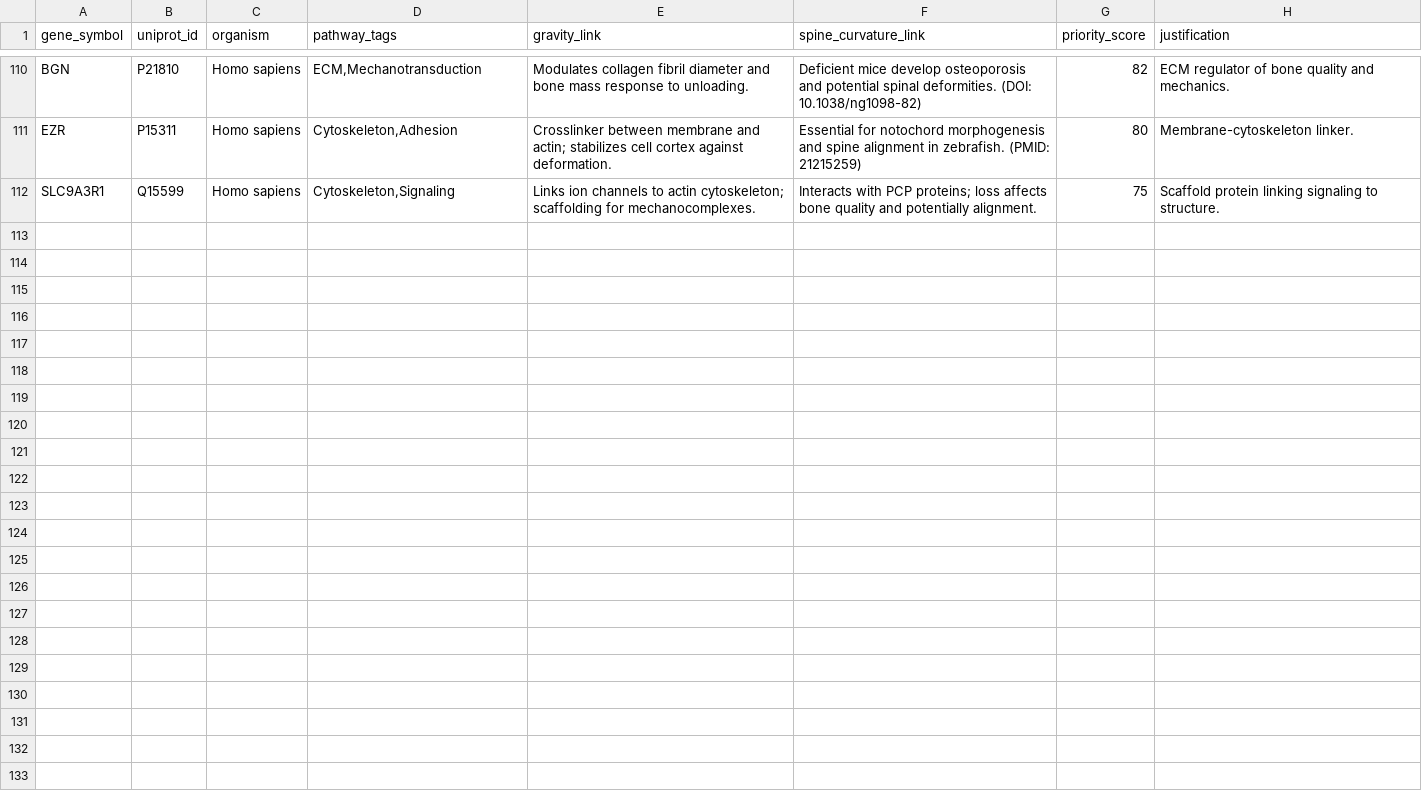
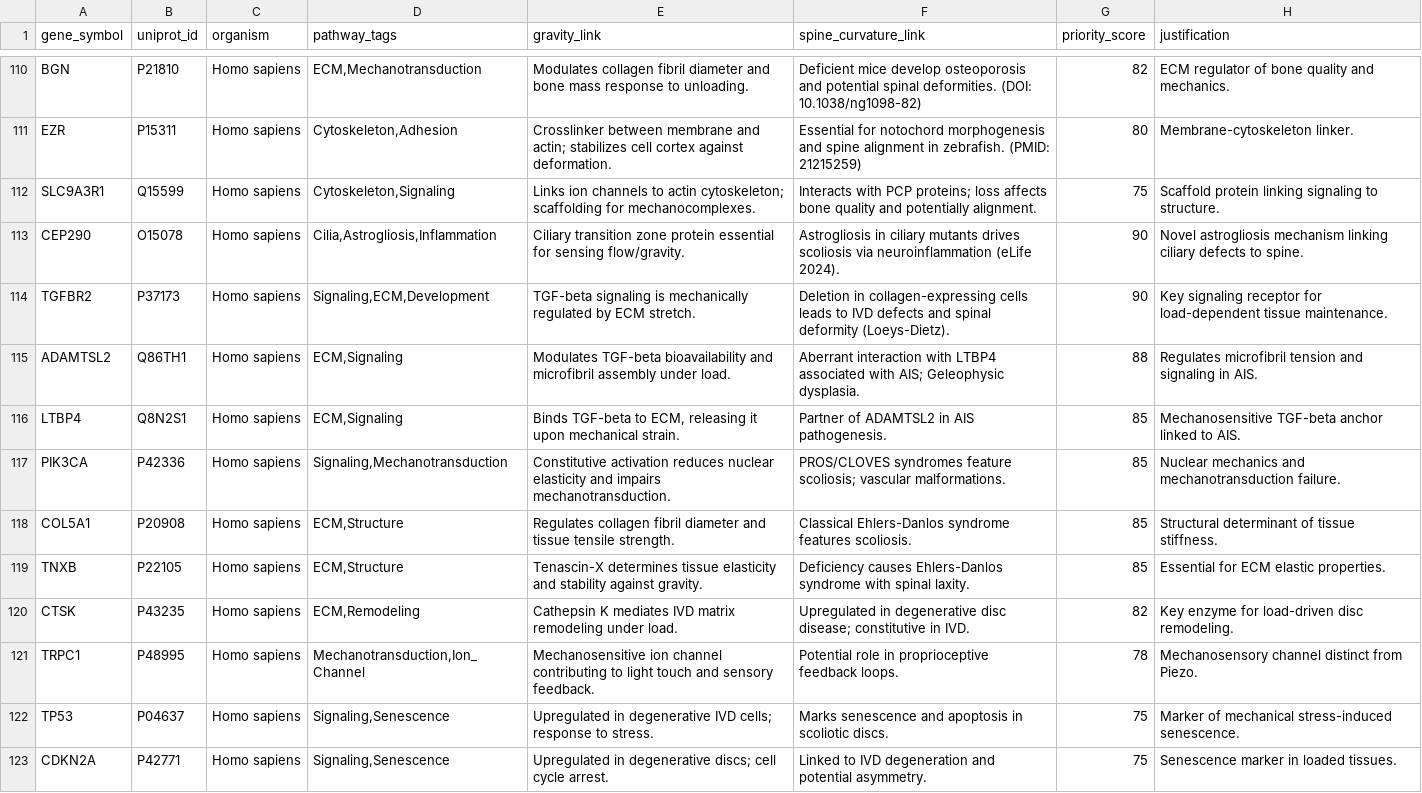
Before and after one commit to sayuj1989-ops/life, a CSV file: data/candidates_master.csv, drawn as a sheet; only a part is shown, gaps mark what is left out.

```diff
--- a/data/candidates_master.csv
+++ b/data/candidates_master.csv
@@ -112 +112,12 @@ EZR,P15311,Homo sapiens,"Cytoskeleton,Adhesion","Crosslinker between membrane an
 SLC9A3R1,Q15599,Homo sapiens,"Cytoskeleton,Signaling","Links ion channels to actin cytoskeleton; scaffolding for mechanocomplexes.","Interacts with PCP proteins; loss affects bone quality and potentially alignment.",75,Scaffold protein linking signaling to structure.
+CEP290,O15078,Homo sapiens,"Cilia,Astrogliosis,Inflammation","Ciliary transition zone protein essential for sensing flow/gravity.","Astrogliosis in ciliary mutants drives scoliosis via neuroinflammation (eLife 2024).",90,Novel astrogliosis mechanism linking ciliary defects to spine.
+TGFBR2,P37173,Homo sapiens,"Signaling,ECM,Development","TGF-beta signaling is mechanically regulated by ECM stretch.","Deletion in collagen-expressing cells leads to IVD defects and spinal deformity (Loeys-Dietz).",90,Key signaling receptor for load-dependent tissue maintenance.
+ADAMTSL2,Q86TH1,Homo sapiens,"ECM,Signaling","Modulates TGF-beta bioavailability and microfibril assembly under load.","Aberrant interaction with LTBP4 associated with AIS; Geleophysic dysplasia.",88,Regulates microfibril tension and signaling in AIS.
+LTBP4,Q8N2S1,Homo sapiens,"ECM,Signaling","Binds TGF-beta to ECM, releasing it upon mechanical strain.","Partner of ADAMTSL2 in AIS pathogenesis.",85,Mechanosensitive TGF-beta anchor linked to AIS.
+PIK3CA,P42336,Homo sapiens,"Signaling,Mechanotransduction","Constitutive activation reduces nuclear elasticity and impairs mechanotransduction.","PROS/CLOVES syndromes feature scoliosis; vascular malformations.",85,Nuclear mechanics and mechanotransduction failure.
+COL5A1,P20908,Homo sapiens,"ECM,Structure","Regulates collagen fibril diameter and tissue tensile strength.","Classical Ehlers-Danlos syndrome features scoliosis.",85,Structural determinant of tissue stiffness.
+TNXB,P22105,Homo sapiens,"ECM,Structure","Tenascin-X determines tissue elasticity and stability against gravity.","Deficiency causes Ehlers-Danlos syndrome with spinal laxity.",85,Essential for ECM elastic properties.
+CTSK,P43235,Homo sapiens,"ECM,Remodeling","Cathepsin K mediates IVD matrix remodeling under load.","Upregulated in degenerative disc disease; constitutive in IVD.",82,Key enzyme for load-driven disc remodeling.
+TRPC1,P48995,Homo sapiens,"Mechanotransduction,Ion_Channel","Mechanosensitive ion channel contributing to light touch and sensory feedback.","Potential role in proprioceptive feedback loops.",78,Mechanosensory channel distinct from Piezo.
+TP53,P04637,Homo sapiens,"Signaling,Senescence","Upregulated in degenerative IVD cells; response to stress.","Marks senescence and apoptosis in scoliotic discs.",75,Marker of mechanical stress-induced senescence.
+CDKN2A,P42771,Homo sapiens,"Signaling,Senescence","Upregulated in degenerative discs; cell cycle arrest.","Linked to IVD degeneration and potential asymmetry.",75,Senescence marker in loaded tissues.
```
Also changed, not shown: 1 other file.
